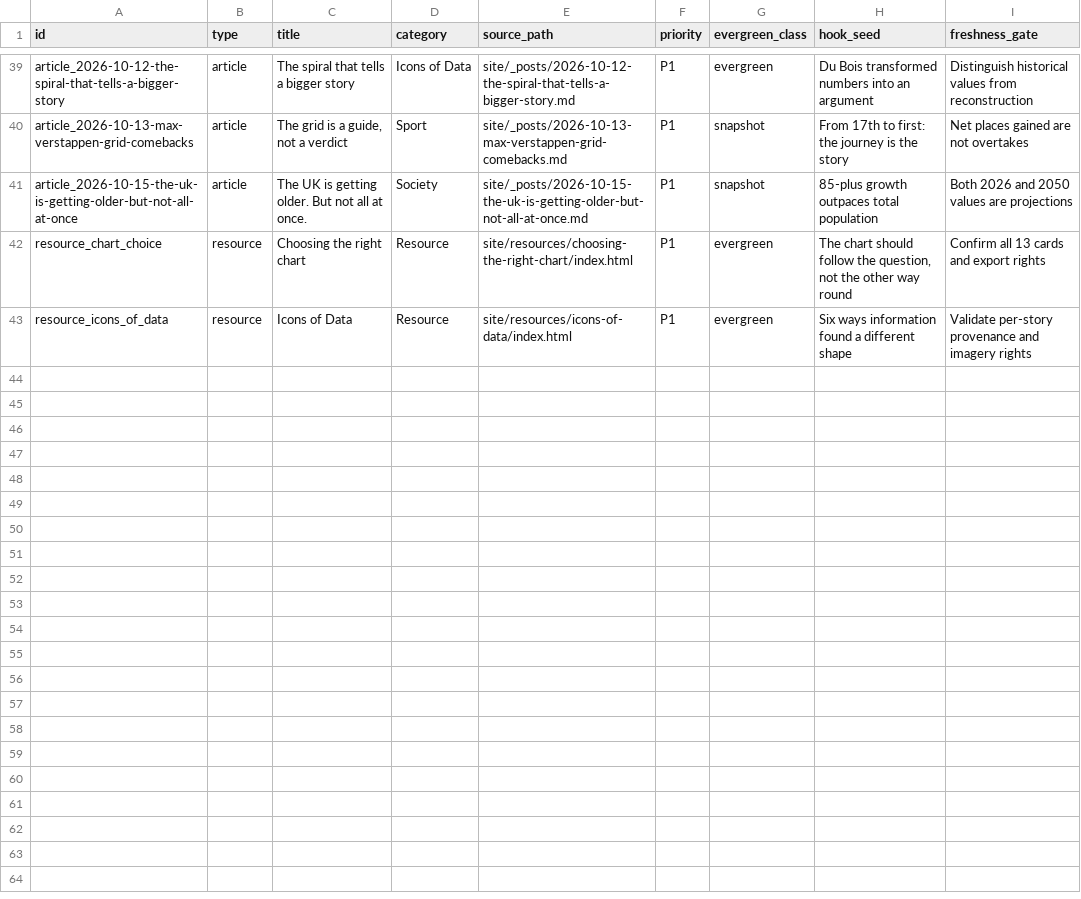
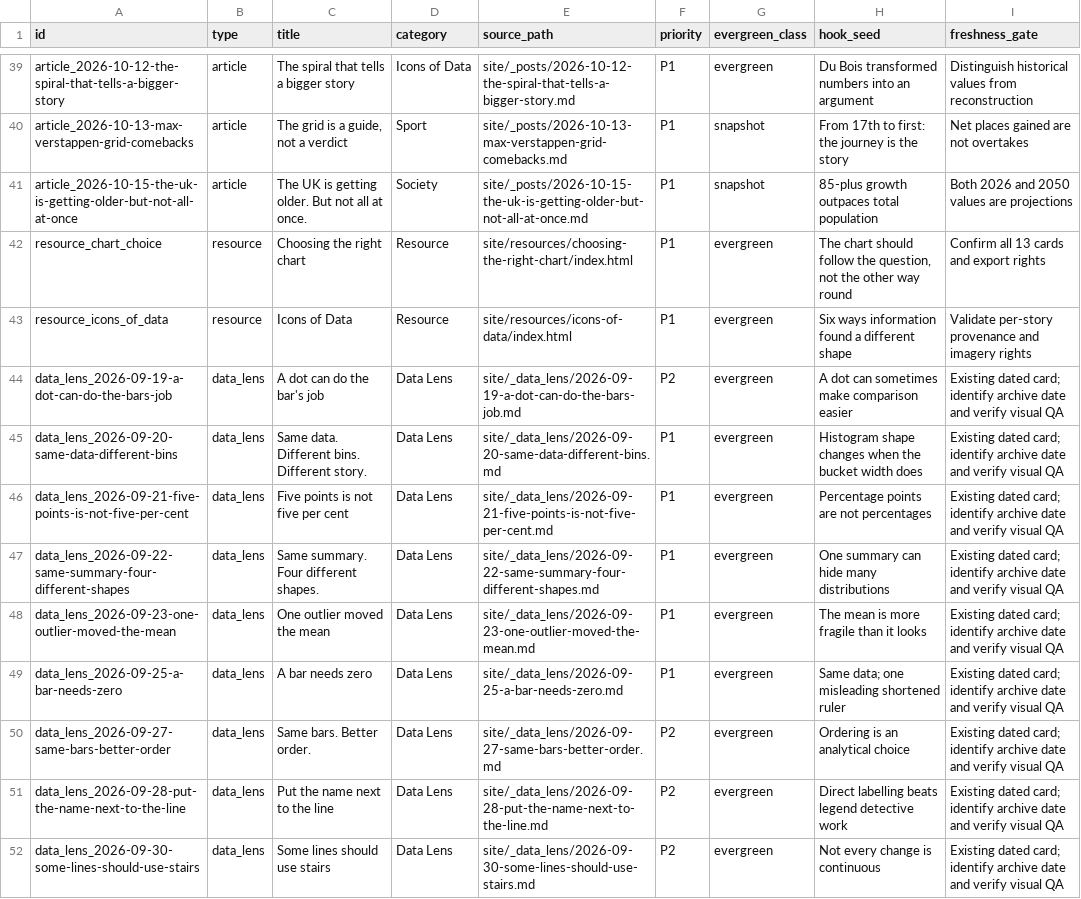
Before and after one commit to adamgreen1708/chart-templates, a CSV file: data/promotion/content_index.csv, drawn as a sheet; only a part is shown, gaps mark what is left out; the diff covers the shown part only; the diff names each change by its address in the sheet, - before the commit and + after, or states it on an @@ line.

Commit message:
Include all 17 existing Data Lens cards in promotion index

```diff
--- a/data/promotion/content_index.csv
+++ b/data/promotion/content_index.csv
+row 44: data_lens_2026-09-19-a-dot-can-do-the-bars-job | data_lens | A dot can do the bar's job | Data Lens | site/_data_lens/2026-09-19-a-dot-can-do-the-bars-job.md | P2 | evergreen | A dot can sometimes make comparison easier | Existing dated card; identify archive date and verify visual QA
+row 45: data_lens_2026-09-20-same-data-different-bins | data_lens | Same data. Different bins. Different story. | Data Lens | site/_data_lens/2026-09-20-same-data-different-bins.md | P1 | evergreen | Histogram shape changes when the bucket width does | Existing dated card; identify archive date and verify visual QA
+row 46: data_lens_2026-09-21-five-points-is-not-five-per-cent | data_lens | Five points is not five per cent | Data Lens | site/_data_lens/2026-09-21-five-points-is-not-five-per-cent.md | P1 | evergreen | Percentage points are not percentages | Existing dated card; identify archive date and verify visual QA
+row 47: data_lens_2026-09-22-same-summary-four-different-shapes | data_lens | Same summary. Four different shapes. | Data Lens | site/_data_lens/2026-09-22-same-summary-four-different-shapes.md | P1 | evergreen | One summary can hide many distributions | Existing dated card; identify archive date and verify visual QA
+row 48: data_lens_2026-09-23-one-outlier-moved-the-mean | data_lens | One outlier moved the mean | Data Lens | site/_data_lens/2026-09-23-one-outlier-moved-the-mean.md | P1 | evergreen | The mean is more fragile than it looks | Existing dated card; identify archive date and verify visual QA
+row 49: data_lens_2026-09-25-a-bar-needs-zero | data_lens | A bar needs zero | Data Lens | site/_data_lens/2026-09-25-a-bar-needs-zero.md | P1 | evergreen | Same data; one misleading shortened ruler | Existing dated card; identify archive date and verify visual QA
+row 50: data_lens_2026-09-27-same-bars-better-order | data_lens | Same bars. Better order. | Data Lens | site/_data_lens/2026-09-27-same-bars-better-order.md | P2 | evergreen | Ordering is an analytical choice | Existing dated card; identify archive date and verify visual QA
+row 51: data_lens_2026-09-28-put-the-name-next-to-the-line | data_lens | Put the name next to the line | Data Lens | site/_data_lens/2026-09-28-put-the-name-next-to-the-line.md | P2 | evergreen | Direct labelling beats legend detective work | Existing dated card; identify archive date and verify visual QA
+row 52: data_lens_2026-09-30-some-lines-should-use-stairs | data_lens | Some lines should use stairs | Data Lens | site/_data_lens/2026-09-30-some-lines-should-use-stairs.md | P2 | evergreen | Not every change is continuous | Existing dated card; identify archive date and verify visual QA
```
Also changed, not shown: 8 added rows elsewhere in this file.
